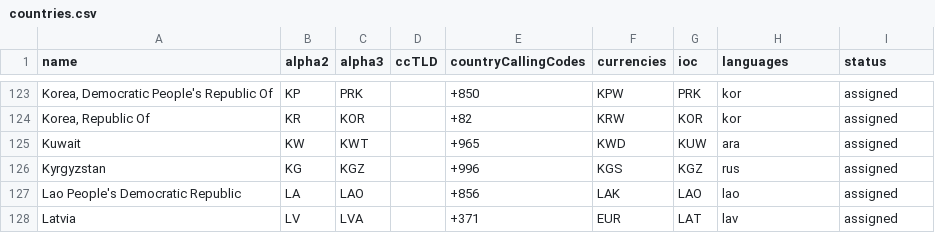
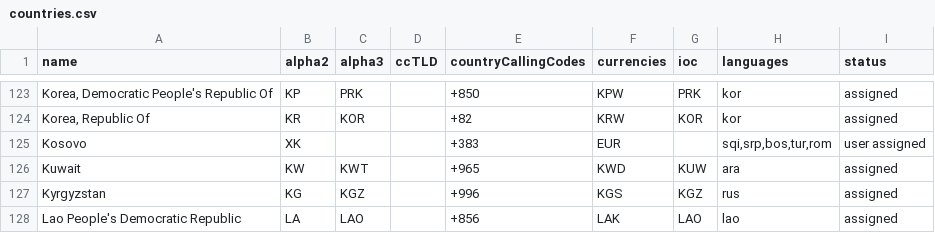
Before and after one commit to OpenBookPrices/country-data, a CSV file: data/countries.csv, drawn as a sheet; only a part is shown, gaps mark what is left out; the shorter side is filled out with more unchanged rows; the diff names each change by its address in the sheet, - before the commit and + after, or states it on an @@ line.

Commit message:
Add Kosovo, closes #43

```diff
--- a/data/countries.csv
+++ b/data/countries.csv
+row 125: Kosovo | XK |  |  | +383 | EUR |  | sqi,srp,bos,tur,rom | user assigned
```
Also changed, not shown: 2 other files.
